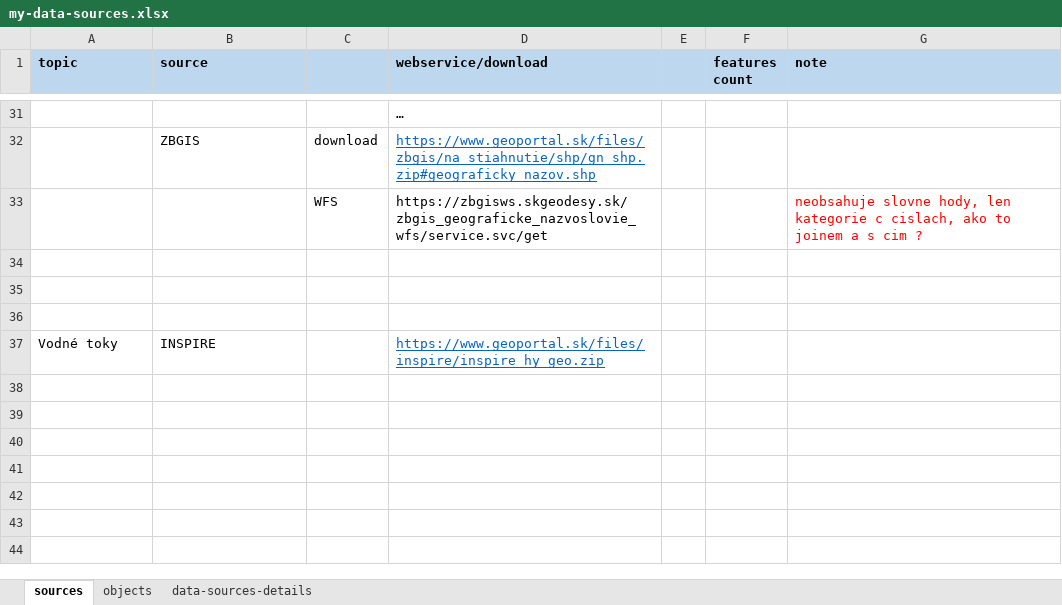
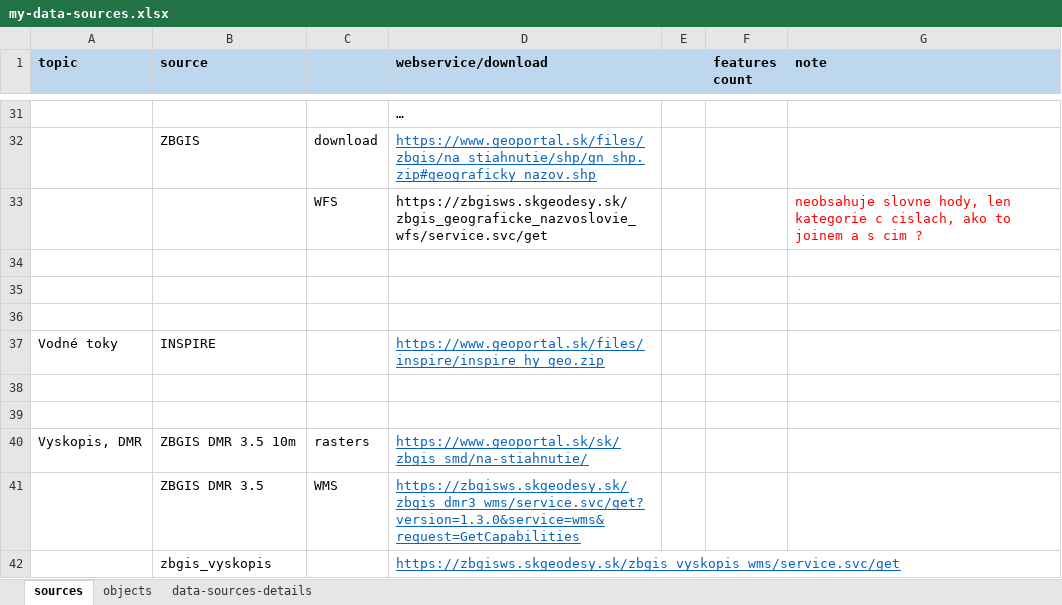
Before and after one commit to ainthek/map-projects, an Excel workbook: docs/my-data-sources.xlsx, sheet sources, drawn as a sheet; only a part is shown, gaps mark what is left out; values as stored, in another font and other column widths than the file's, no borders; the diff names each change by its address in the sheet, - before the commit and + after, or states it on an @@ line.

Commit message:
updated sources and identified inconsistent names in peaks

```diff
--- a/docs/my-data-sources.xlsx (sheet sources)
+++ b/docs/my-data-sources.xlsx (sheet sources)
+row 38: (empty)
+row 39: (empty)
+row 40: Vyskopis, DMR | ZBGIS DMR 3.5 10m | rasters | https://www.geoportal.sk/sk/zbgis_smd/na-stiahnutie/
+row 41:  | ZBGIS DMR 3.5 | WMS | https://zbgisws.skgeodesy.sk/zbgis_dmr3_wms/service.svc/get?version=1.3.0&service=wms&request=GetCapabilities
+row 42:  | zbgis_vyskopis |  | https://zbgisws.skgeodesy.sk/zbgis_vyskopis_wms/service.svc/get
```
Also changed, not shown: sheet objects, 1 other file.
